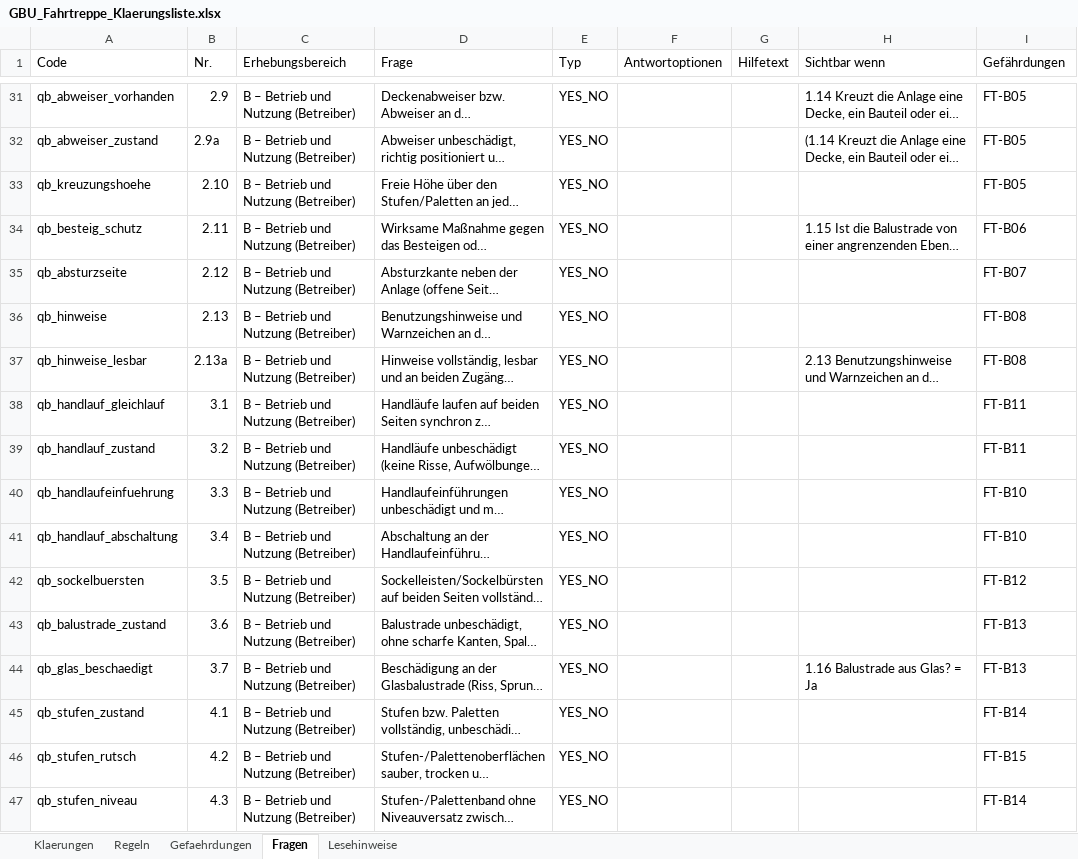
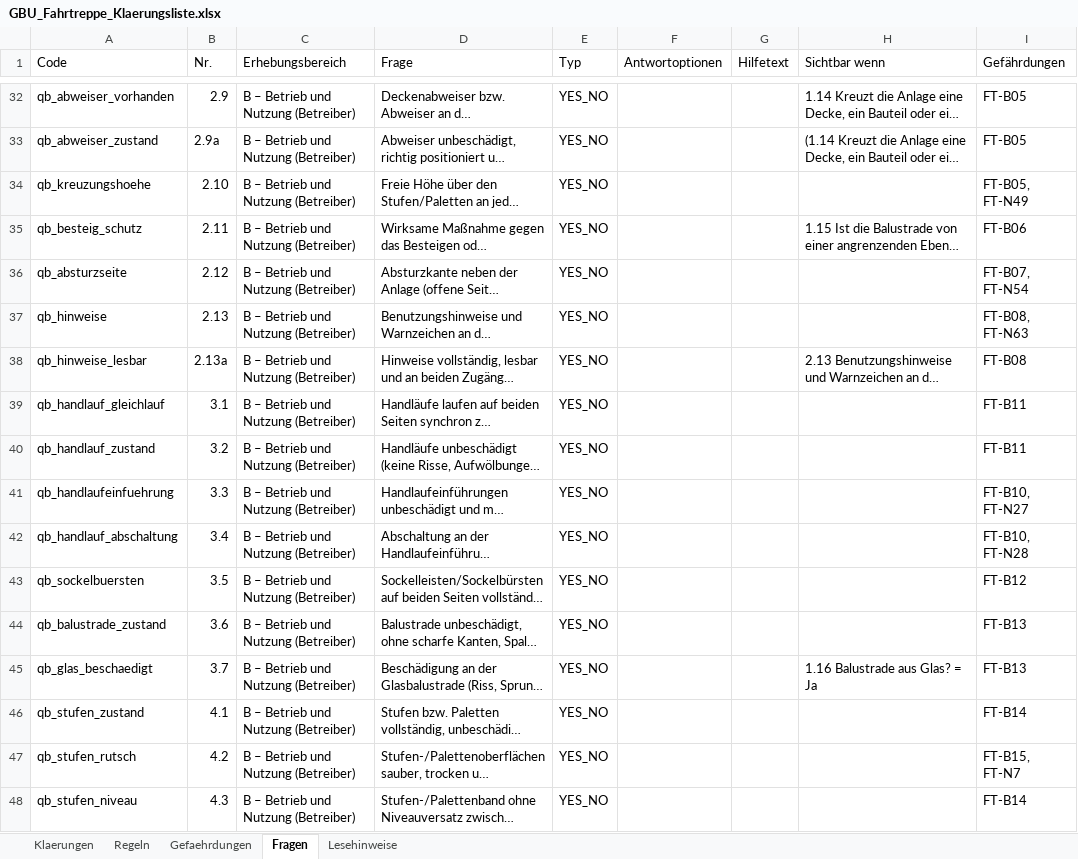
Before and after one commit to Arne0609/gbu-engine, an Excel workbook: GBU_Fahrtreppe_Klaerungsliste.xlsx, sheet Fragen, drawn as a sheet; only a part is shown, gaps mark what is left out; long unchanged cells end in …; values as stored, in another font and other column widths than the file's, no cell formats; addresses are those after the commit; the diff covers the shown part only; the diff names each change by its address in the sheet, - before the commit and + after, or states it on an @@ line.

```diff
--- a/GBU_Fahrtreppe_Klaerungsliste.xlsx (sheet Fragen)
+++ b/GBU_Fahrtreppe_Klaerungsliste.xlsx (sheet Fragen)
-I34 (Gefährdungen): FT-B05
+I34 (Gefährdungen): FT-B05, FT-N49
-I36 (Gefährdungen): FT-B07
+I36 (Gefährdungen): FT-B07, FT-N54
-I37 (Gefährdungen): FT-B08
+I37 (Gefährdungen): FT-B08, FT-N63
-I41 (Gefährdungen): FT-B10
+I41 (Gefährdungen): FT-B10, FT-N27
-I42 (Gefährdungen): FT-B10
+I42 (Gefährdungen): FT-B10, FT-N28
-I47 (Gefährdungen): FT-B15
+I47 (Gefährdungen): FT-B15, FT-N7
```
Also changed, not shown: 54 added rows and 14 edited cells elsewhere in this sheet, sheet Regeln, sheet Gefaehrdungen, sheet Klaerungen, sheet Lesehinweise, cell formats, GBU_MF_Regelpruefung.xlsx, 36 other files.
